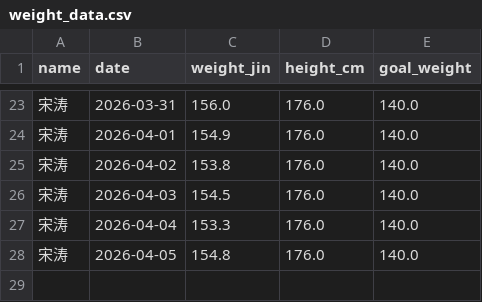
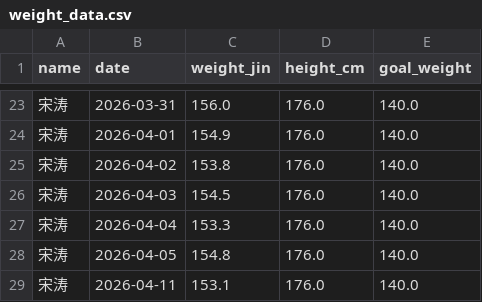
Before and after one commit to stcup728-dotcom/weight_tracker_yuanshangwa, a CSV file: weight_data.csv, drawn as a sheet; only a part is shown, gaps mark what is left out.

Commit message:
Update weight data by Streamlit at 2026-04-11

```diff
--- a/weight_data.csv
+++ b/weight_data.csv
@@ -28 +28,2 @@ name,date,weight_jin,height_cm,goal_weight
 宋涛,2026-04-05,154.8,176.0,140.0
+宋涛,2026-04-11,153.1,176.0,140.0
```
